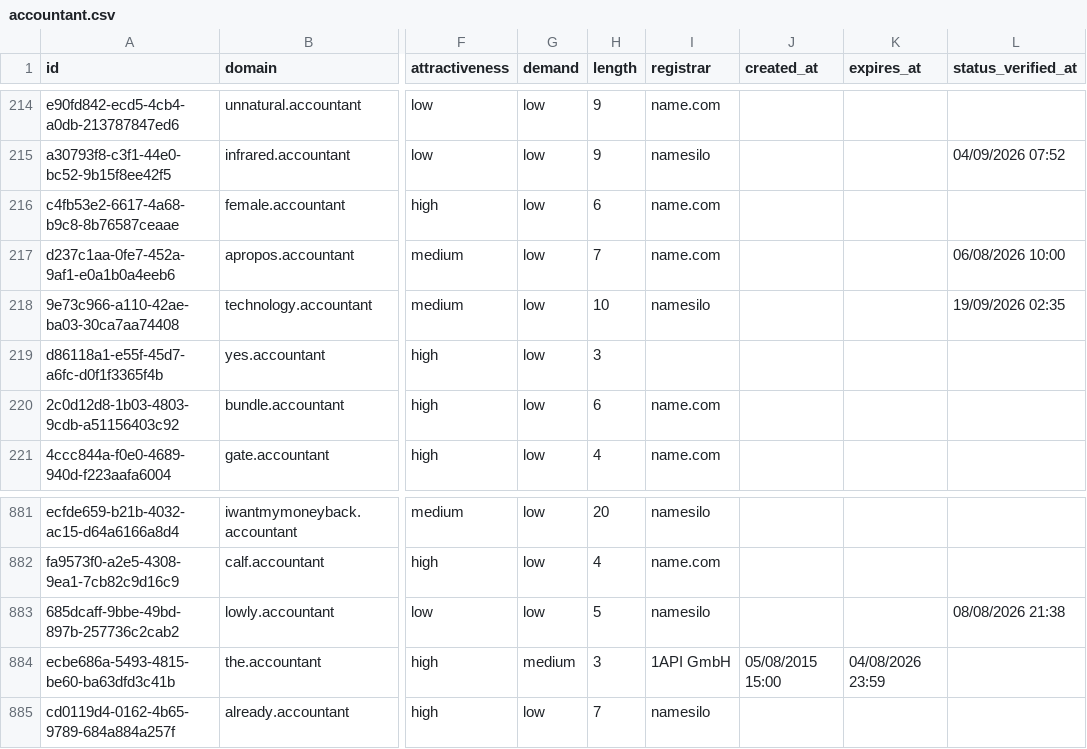
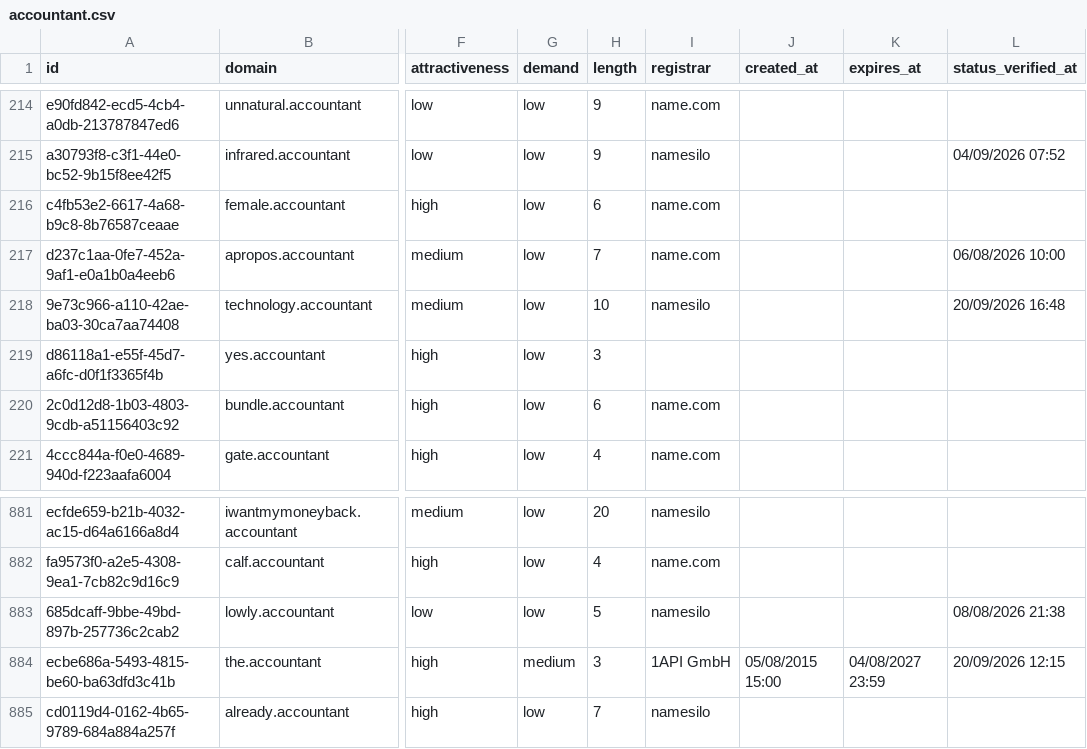
Before and after one commit to UniqueDomains/accountant-oneword-domains, a CSV file: accountant.csv, drawn as a sheet; only a part is shown, gaps mark what is left out; the diff names each change by its address in the sheet, - before the commit and + after, or states it on an @@ line.

Commit message:
Domains update

```diff
--- a/accountant.csv
+++ b/accountant.csv
-L218 (status_verified_at): 19/09/2026 02:35
+L218 (status_verified_at): 20/09/2026 16:48
-K884 (expires_at): 04/08/2026 23:59
+K884 (expires_at): 04/08/2027 23:59
-L884 (status_verified_at): (empty)
+L884 (status_verified_at): 20/09/2026 12:15
```
Also changed, not shown: 4 other files.
